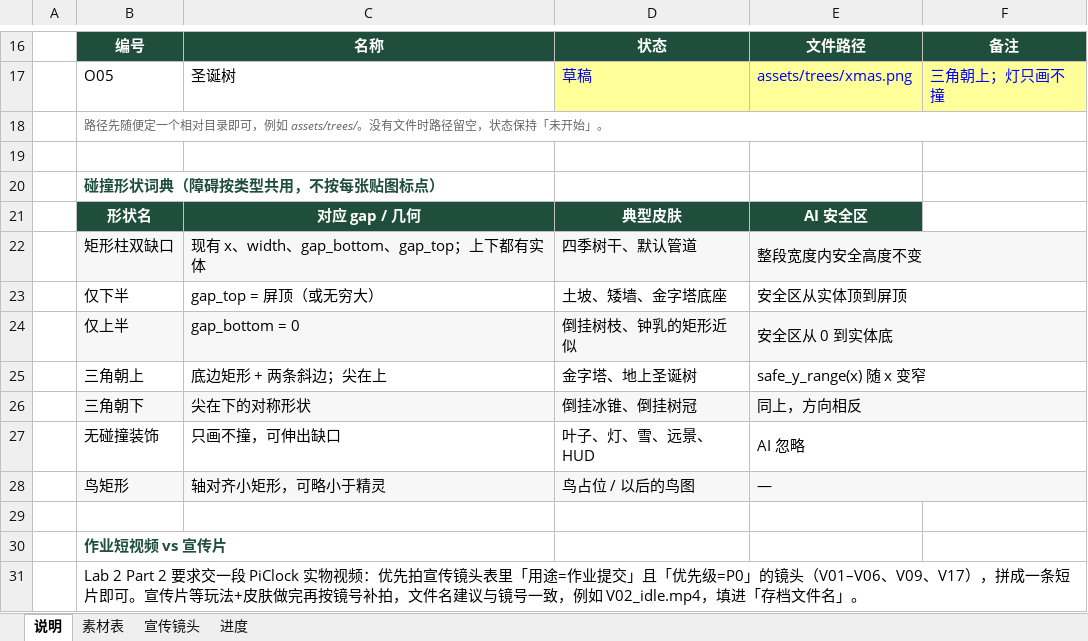
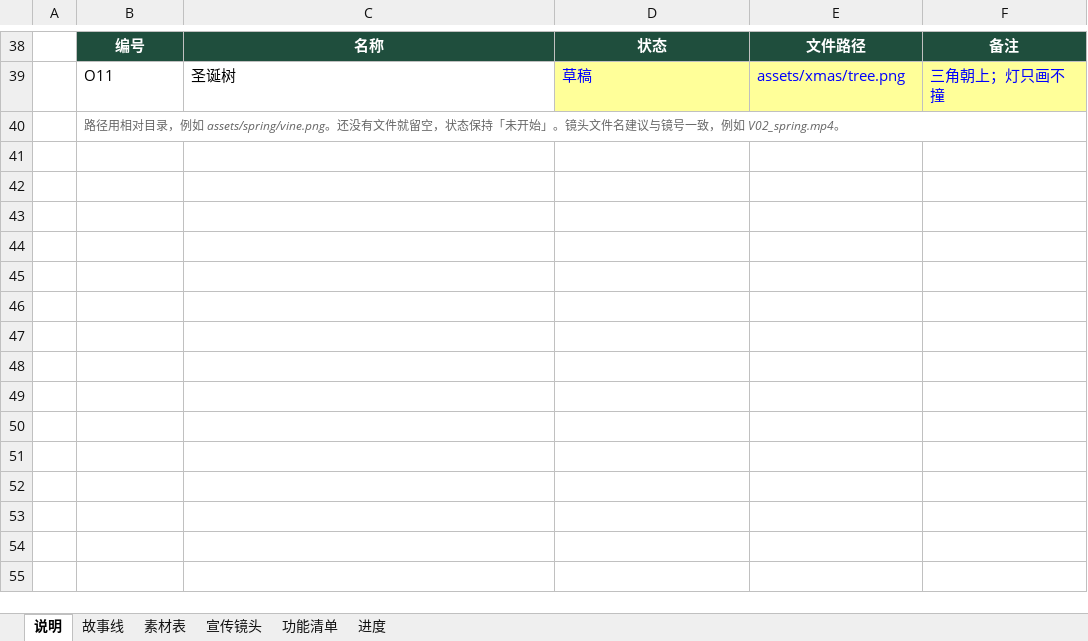
Before and after one commit to DanielXing373/Interactive-Lab-Hub, an Excel workbook: Lab 2/bird_clock/素材与宣传清单.xlsx, sheet 说明, drawn as a sheet; only a part is shown, gaps mark what is left out; values as stored, in another font and other column widths than the file's, no borders; removed rows and columns are numbered as before the commit, all else as after; the diff covers the shown part only; the diff names each change by its address in the sheet, - before the commit and + after, or states it on an @@ line.

Commit message:
Minor Updates on Animation and Drops
Drop placeholders added
Barrier animation added
Asset list updated

```diff
--- a/Lab 2/bird_clock/素材与宣传清单.xlsx (sheet 说明)
+++ b/Lab 2/bird_clock/素材与宣传清单.xlsx (sheet 说明)
+sheet tab: 故事线
+sheet tab: 功能清单
-B39: O05
+B39: O11
-E39: assets/trees/xmas.png
+E39: assets/xmas/tree.png
-B40: 路径先随便定一个相对目录即可，例如 assets/trees/。没有文件时路径留空，状态保持「未开始」。
+B40: 路径用相对目录，例如 assets/spring/vine.png。还没有文件就留空，状态保持「未开始」。镜头文件名建议与镜号一致，例如 V02_spring.mp4。
-row 19: (empty)
-row 20:  | 碰撞形状词典（障碍按类型共用，不按每张贴图标点）
-row 21:  | 形状名 | 对应 gap / 几何 | 典型皮肤 | AI 安全区
-row 22:  | 矩形柱双缺口 | 现有 x、width、gap_bottom、gap_top；上下都有实体 | 四季树干、默认管道 | 整段宽度内安全高度不变
-row 23:  | 仅下半 | gap_top = 屏顶（或无穷大） | 土坡、矮墙、金字塔底座 | 安全区从实体顶到屏顶
-row 24:  | 仅上半 | gap_bottom = 0 | 倒挂树枝、钟乳的矩形近似 | 安全区从 0 到实体底
-row 25:  | 三角朝上 | 底边矩形 + 两条斜边；尖在上 | 金字塔、地上圣诞树 | safe_y_range(x) 随 x 变窄
-row 26:  | 三角朝下 | 尖在下的对称形状 | 倒挂冰锥、倒挂树冠 | 同上，方向相反
-row 27:  | 无碰撞装饰 | 只画不撞，可伸出缺口 | 叶子、灯、雪、远景、HUD | AI 忽略
-row 28:  | 鸟矩形 | 轴对齐小矩形，可略小于精灵 | 鸟占位 / 以后的鸟图 | —
-row 29: (empty)
-row 30:  | 作业短视频 vs 宣传片
-row 31:  | Lab 2 Part 2 要求交一段 PiClock 实物视频：优先拍宣传镜头表里「用途=作业提交」且「优先级=P0」的镜头（V01–V06、V09、V17），拼成一条短片即可。宣传片等玩法+皮肤做完再按镜号补拍，文件名建议与镜号一致，例如 V02_idle.mp4，填进「存档文件名」。
```
Also changed, not shown: 30 added rows, 8 removed rows and 4 edited cells elsewhere in this sheet, sheet 素材表, sheet 宣传镜头, sheet 进度, 8 other files.
